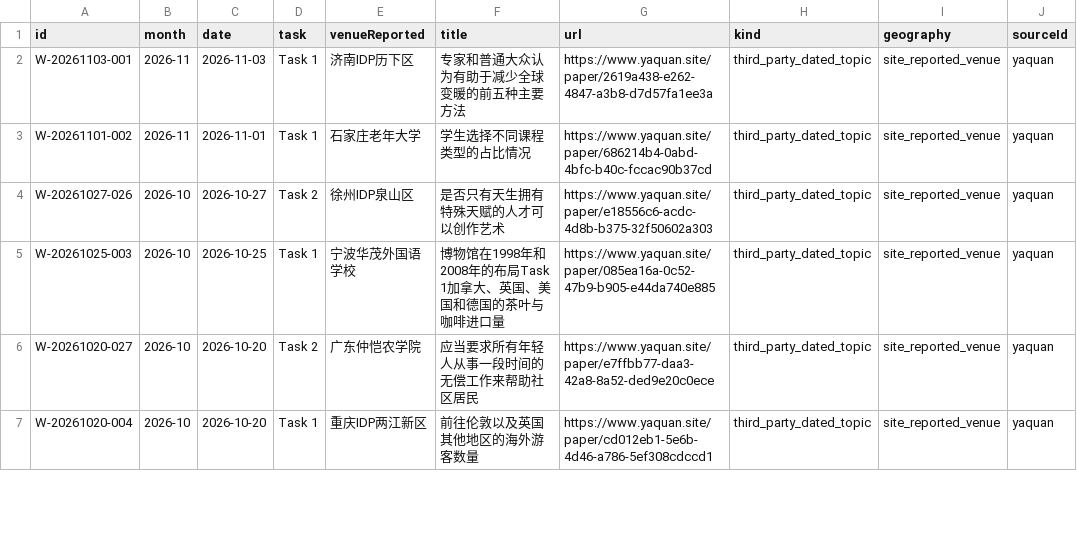
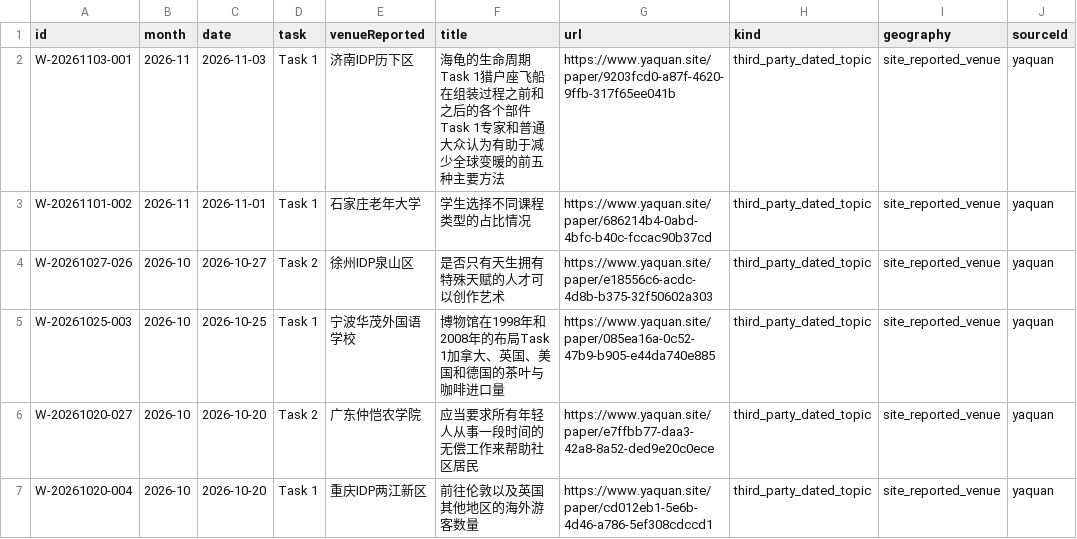
Before and after one commit to RoystonZheng/IELTSLivePracticeandCorrections, a CSV file: question-bank/current/writing.csv, drawn as a sheet; only a part is shown.

```diff
--- a/question-bank/current/writing.csv
+++ b/question-bank/current/writing.csv
@@ -1,3 +1,3 @@
 id,month,date,task,venueReported,title,url,kind,geography,sourceId
-W-20261103-001,2026-11,2026-11-03,Task 1,济南IDP历下区,专家和普通大众认为有助于减少全球变暖的前五种主要方法,https://www.yaquan.site/paper/2619a438-e262-4847-a3b8-d7d57fa1ee3a,third_party_dated_topic,site_reported_venue,yaquan
+W-20261103-001,2026-11,2026-11-03,Task 1,济南IDP历下区,海龟的生命周期Task 1猎户座飞船在组装过程之前和之后的各个部件Task 1专家和普通大众认为有助于减少全球变暖的前五种主要方法,https://www.yaquan.site/paper/9203fcd0-a87f-4620-9ffb-317f65ee041b,third_party_dated_topic,site_reported_venue,yaquan
 W-20261101-002,2026-11,2026-11-01,Task 1,石家庄老年大学,学生选择不同课程类型的占比情况,https://www.yaquan.site/paper/686214b4-0abd-4bfc-b40c-fccac90b37cd,third_party_dated_topic,site_reported_venue,yaquan
```
Also changed, not shown: 3 other files.
